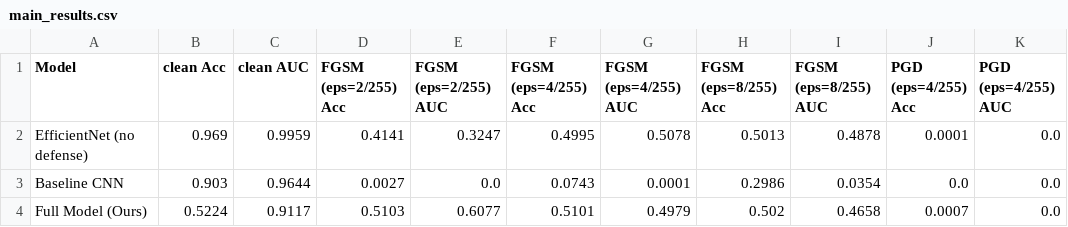
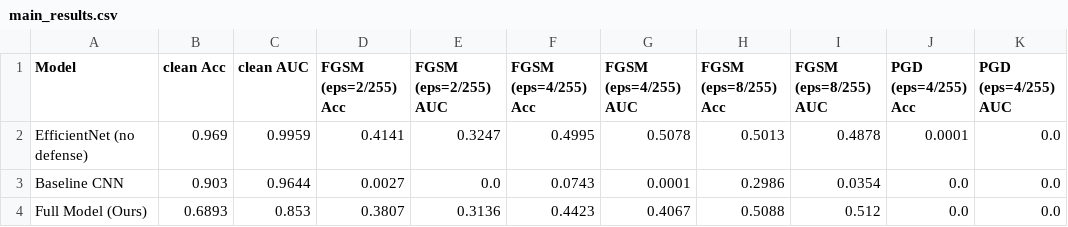
Before and after one commit to SinghSahitya/deep-learning, a CSV file: 05_results/main_results.csv, drawn as a sheet.

Commit message:
Updated eval results for Full Model (Ours)

```diff
--- a/05_results/main_results.csv
+++ b/05_results/main_results.csv
@@ -3,2 +3,2 @@ EfficientNet (no defense),0.969,0.9959,0.4141,0.3247,0.4995,0.5078,0.5013,0.4878
 Baseline CNN,0.903,0.9644,0.0027,0.0,0.0743,0.0001,0.2986,0.0354,0.0,0.0
-Full Model (Ours),0.5224,0.9117,0.5103,0.6077,0.5101,0.4979,0.502,0.4658,0.0007,0.0
+Full Model (Ours),0.6893,0.853,0.3807,0.3136,0.4423,0.4067,0.5088,0.512,0.0,0.0
```
Also changed, not shown: 8 other files.
